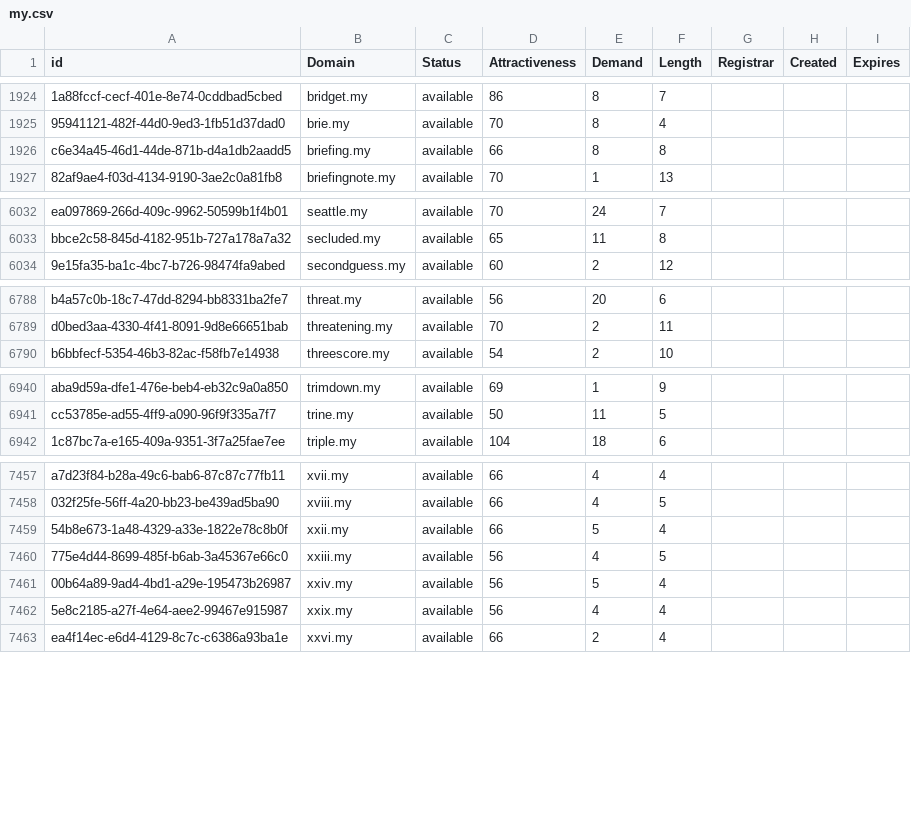
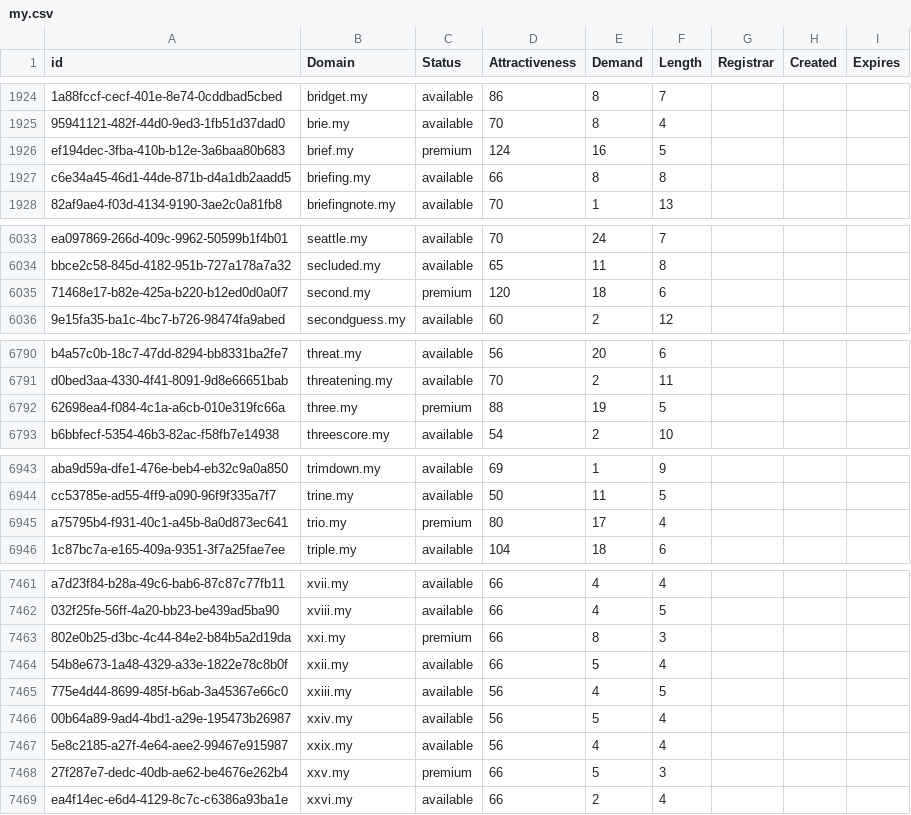
Before and after one commit to UniqueDomains/my-oneword-domains, a CSV file: my.csv, drawn as a sheet; only a part is shown, gaps mark what is left out; the diff covers the shown part only; the diff names each change by its address in the sheet, - before the commit and + after, or states it on an @@ line.

Commit message:
Domains update

```diff
--- a/my.csv
+++ b/my.csv
+row 1926: ef194dec-3fba-410b-b12e-3a6baa80b683 | brief.my | premium | 124 | 16 | 5
+row 6035: 71468e17-b82e-425a-b220-b12ed0d0a0f7 | second.my | premium | 120 | 18 | 6
+row 6792: 62698ea4-f084-4c1a-a6cb-010e319fc66a | three.my | premium | 88 | 19 | 5
+row 6945: a75795b4-f931-40c1-a45b-8a0d873ec641 | trio.my | premium | 80 | 17 | 4
+row 7463: 802e0b25-d3bc-4c44-84e2-b84b5a2d19da | xxi.my | premium | 66 | 8 | 3
+row 7468: 27f287e7-dedc-40db-ae62-be4676e262b4 | xxv.my | premium | 66 | 5 | 3
```
Also changed, not shown: 66 edited cells elsewhere in this file, 2 other files.
